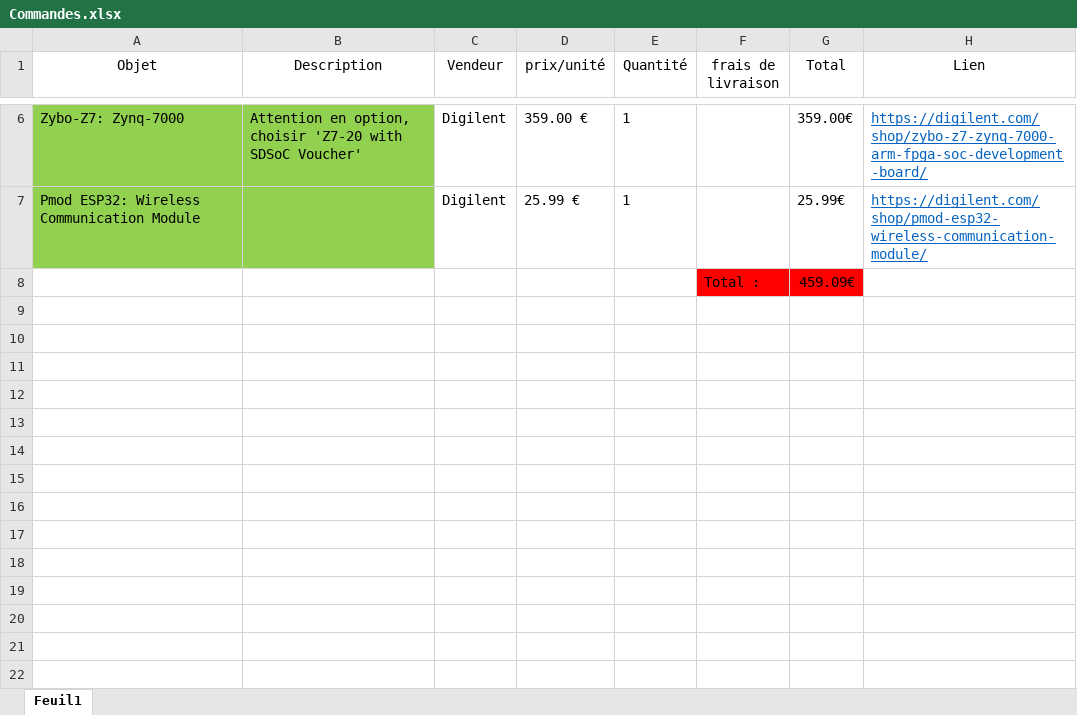
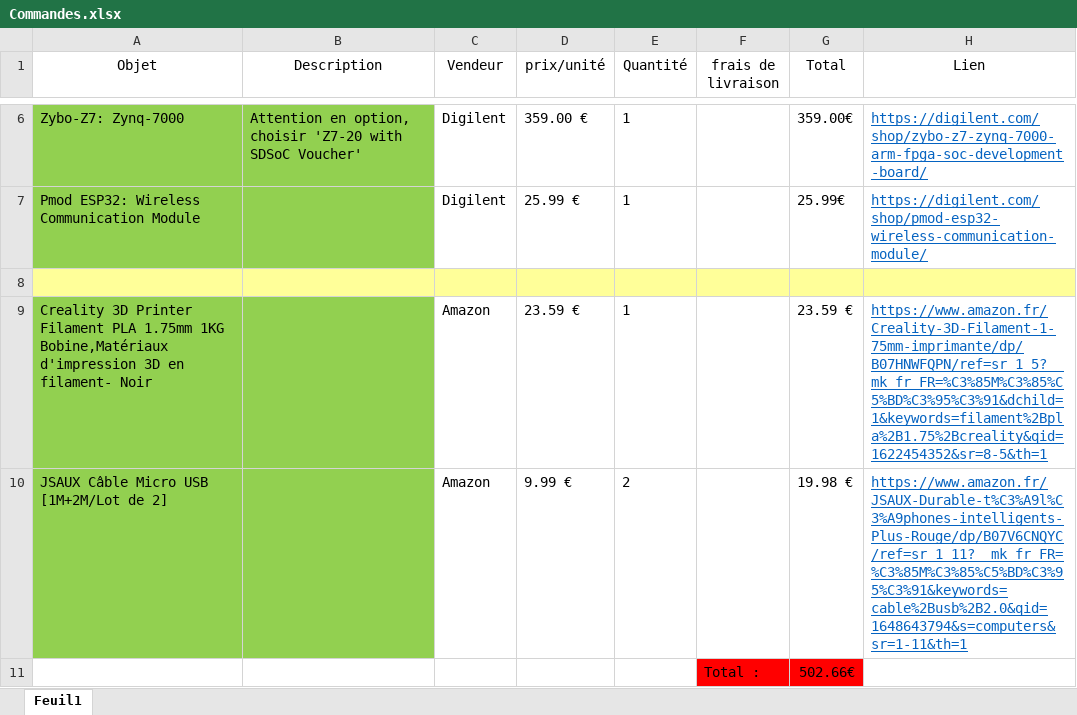
Before and after one commit to Laffargue-ElsysDesign/Robot_Surveillance_V3, an Excel workbook: GestionDeProjet/Commandes.xlsx, sheet Feuil1, drawn as a sheet; only a part is shown, gaps mark what is left out; values as stored, in another font and other column widths than the file's, no borders; the diff names each change by its address in the sheet, - before the commit and + after, or states it on an @@ line.

Commit message:
Ajout Adatateur usb aux commandes

```diff
--- a/GestionDeProjet/Commandes.xlsx (sheet Feuil1)
+++ b/GestionDeProjet/Commandes.xlsx (sheet Feuil1)
-A8:E8 fill: none
+A8:E8 fill: #FFFF99
-row 8:  |  |  |  |  | Total : | 459.09€
+row 8: (empty)
-F8:G8 fill: #FF0000
+F8:G8 fill: #FFFF99
-H8 fill: none
+H8 fill: #FFFF99
+row 9: Creality 3D Printer Filament PLA 1.75mm 1KG Bobine,Matériaux d'impression 3D en filament- Noir |  | Amazon | 23.59 € | 1 |  | 23.59 € | https://www.amazon.fr/Creality-3D-Filament-1-75mm-imprimante/dp/B07HNWFQPN/ref=sr_1_5?__mk_fr_FR=%C3%85M%C3%85%C5%BD%C3%95%C3%91&dchild=1&keywords=filament%2Bpla%2B1.75%2Bcreality&qid=1622454352&sr=8-5&th=1
+row 10: JSAUX Câble Micro USB [1M+2M/Lot de 2] |  | Amazon | 9.99 € | 2 |  | 19.98 € | https://www.amazon.fr/JSAUX-Durable-t%C3%A9l%C3%A9phones-intelligents-Plus-Rouge/dp/B07V6CNQYC/ref=sr_1_11?__mk_fr_FR=%C3%85M%C3%85%C5%BD%C3%95%C3%91&keywords=cable%2Busb%2B2.0&qid=1648643794&s=computers&sr=1-11&th=1
+row 11:  |  |  |  |  | Total : | 502.66€
```
